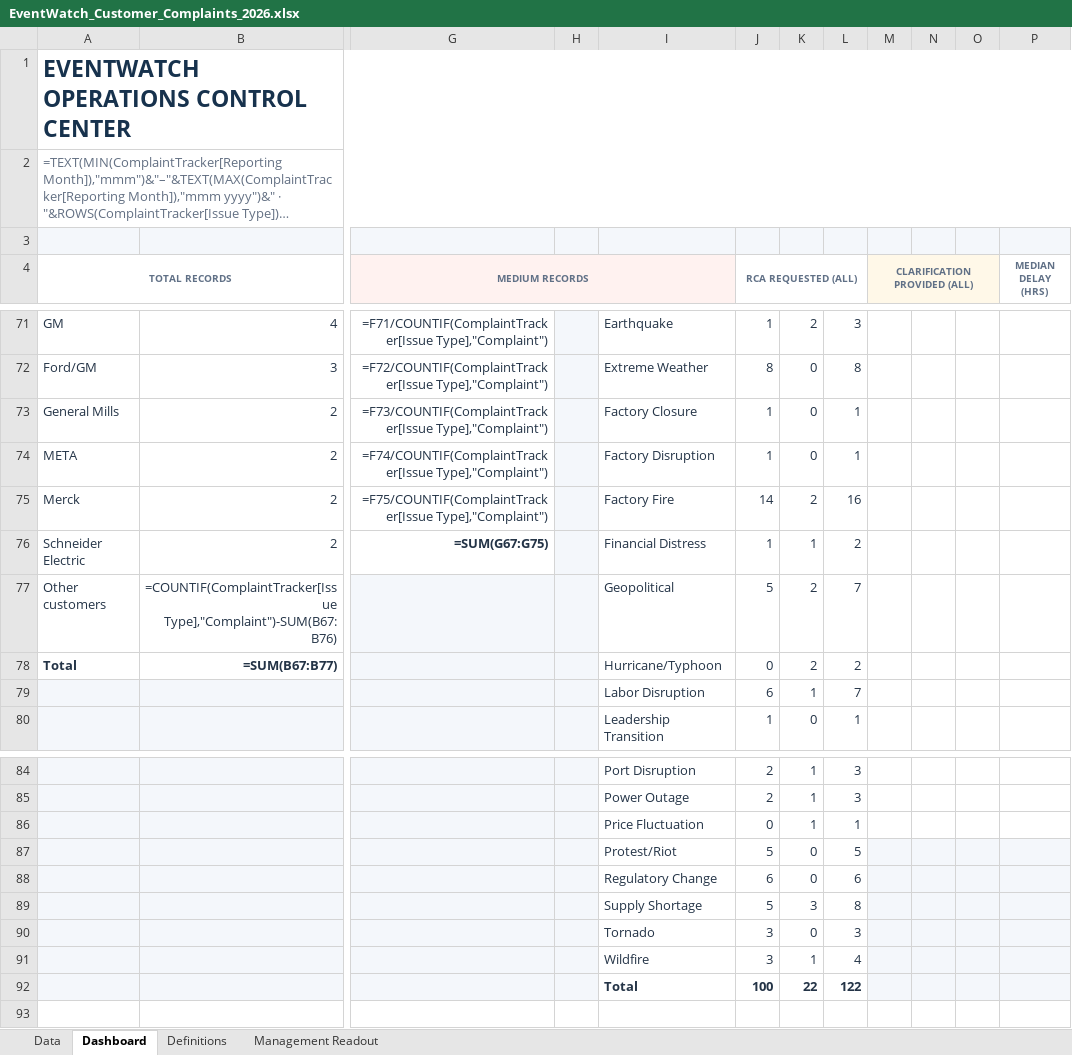
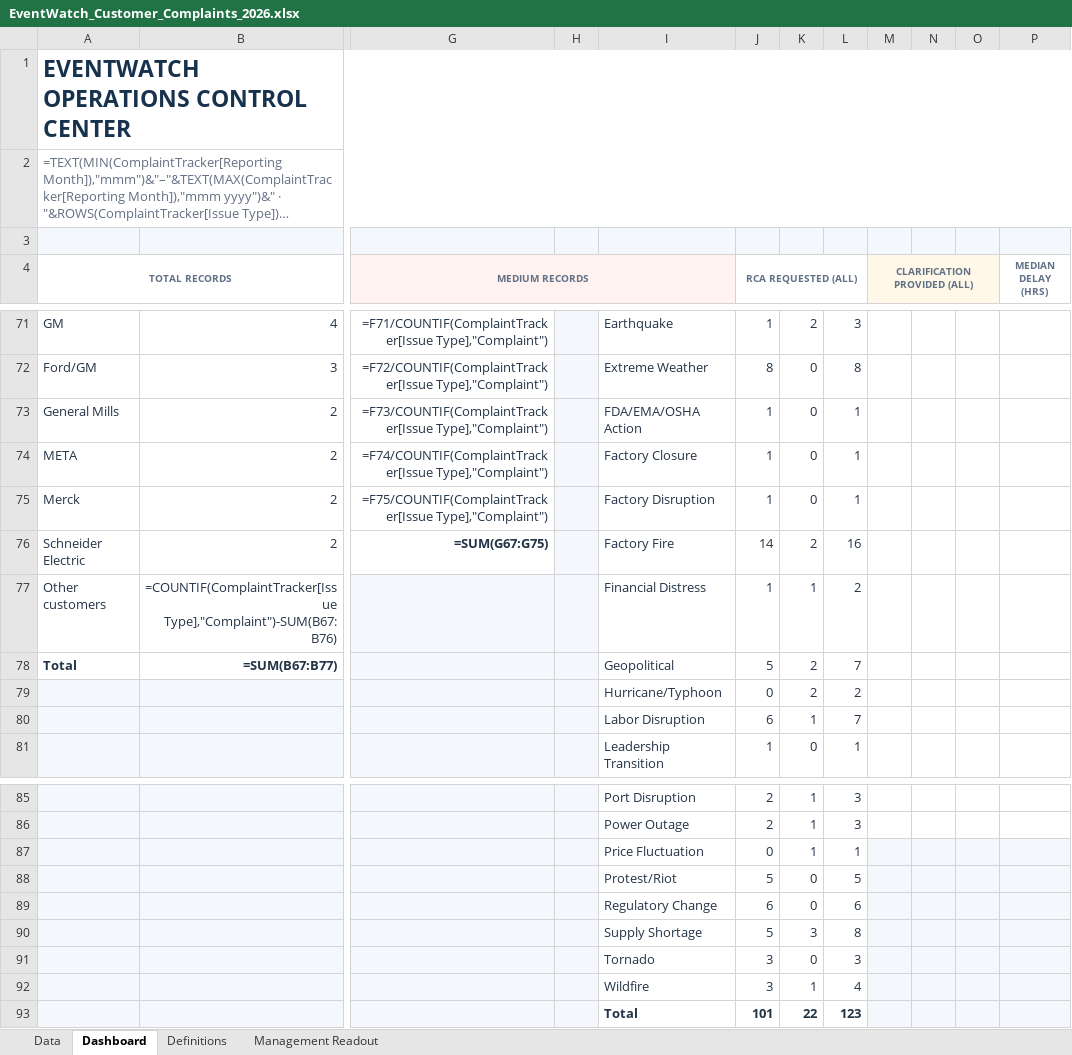
Before and after one commit to sangrambarger/EventWatch_Customer_Complaints, an Excel workbook: EventWatch_Customer_Complaints_2026.xlsx, sheet Dashboard, drawn as a sheet; only a part is shown, gaps mark what is left out; long unchanged cells end in …; values as stored, in another font and other column widths than the file's, no borders; formulas without a stored value are shown as written; charts and pictures and conditional formats not drawn; addresses are those after the commit; rows hold the shown columns only; the diff names each change by its address in the sheet, - before the commit and + after, or states it on an @@ line.

```diff
--- a/EventWatch_Customer_Complaints_2026.xlsx (sheet Dashboard)
+++ b/EventWatch_Customer_Complaints_2026.xlsx (sheet Dashboard)
-I73: Factory Closure
+I73: FDA/EMA/OSHA Action
-I74: Factory Disruption
+I74: Factory Closure
-I75: Factory Fire
+I75: Factory Disruption
-J75 (RCA REQUESTED (ALL)): 14
+J75 (RCA REQUESTED (ALL)): 1
-K75: 2
+K75: 0
-L75: 16
+L75: 1
-I76: Financial Distress
+I76: Factory Fire
-J76 (RCA REQUESTED (ALL)): 1
+J76 (RCA REQUESTED (ALL)): 14
-K76: 1
+K76: 2
-L76: 2
+L76: 16
-I77: Geopolitical
+I77: Financial Distress
-J77 (RCA REQUESTED (ALL)): 5
+J77 (RCA REQUESTED (ALL)): 1
-K77: 2
+K77: 1
-L77: 7
+L77: 2
-I78: Hurricane/Typhoon
+I78: Geopolitical
-J78 (RCA REQUESTED (ALL)): 0
+J78 (RCA REQUESTED (ALL)): 5
-L78: 2
+L78: 7
+row 79:  |  |  |  | Hurricane/Typhoon | 0 | 2 | 2
-M87:P87 fill: none
+M87:P87 fill: #F4F7FB
-J93 (RCA REQUESTED (ALL)): 100
+J93 (RCA REQUESTED (ALL)): 101
-L93: 122
+L93: 123
```
Also changed, not shown: sheet Data, sheet Definitions, charts or pictures, 3 other files.
